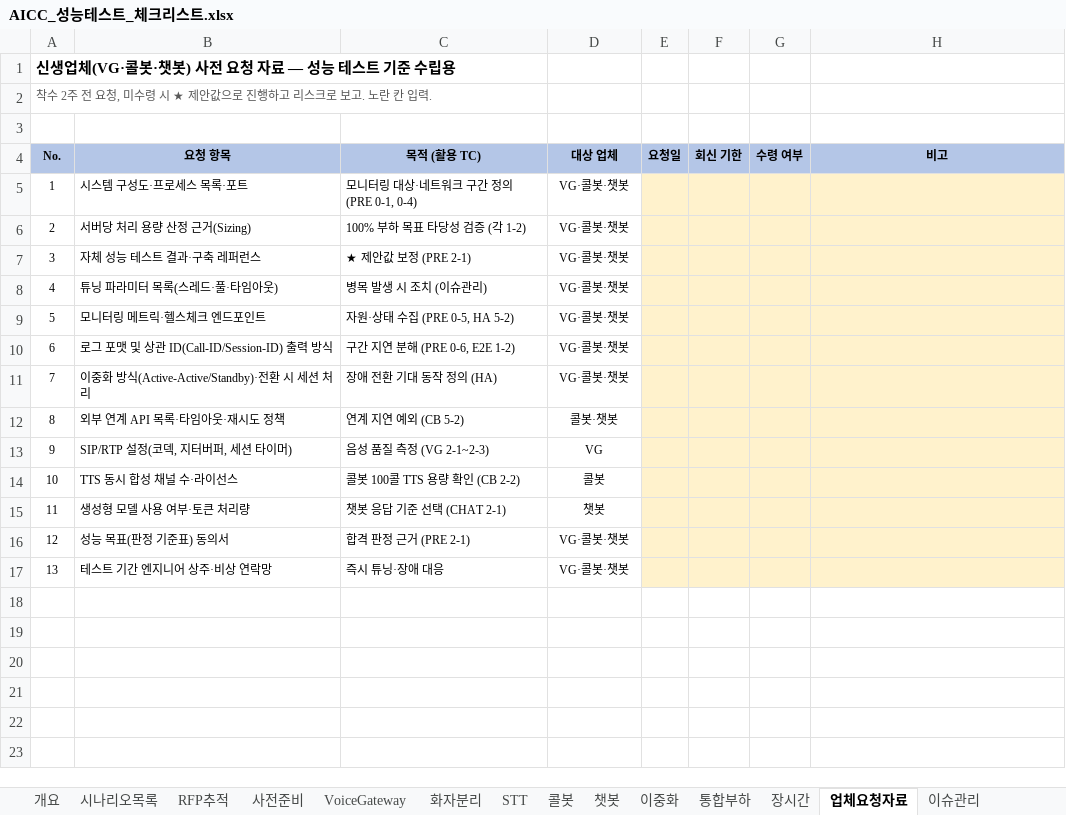
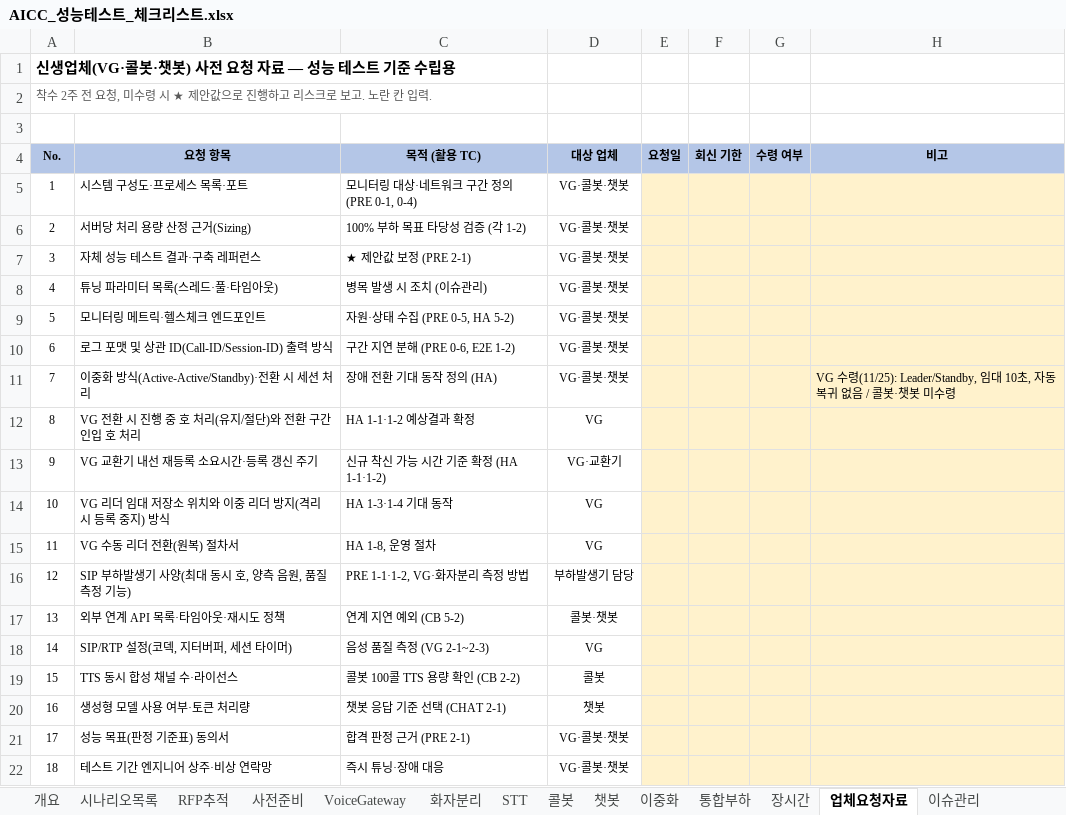
Before and after one commit to changce1204-ops/Project, an Excel workbook: AICC_성능테스트_체크리스트.xlsx, sheet 업체요청자료, drawn as a sheet; values as stored, in another font and other column widths than the file's, no borders; addresses are those after the commit; the diff names each change by its address in the sheet, - before the commit and + after, or states it on an @@ line.

```diff
--- a/AICC_성능테스트_체크리스트.xlsx (sheet 업체요청자료)
+++ b/AICC_성능테스트_체크리스트.xlsx (sheet 업체요청자료)
-H11 (비고): (empty)
+H11 (비고): VG 수령(11/25): Leader/Standby, 임대 10초, 자동 복귀 없음 / 콜봇·챗봇 미수령
+row 12: 8 | VG 전환 시 진행 중 호 처리(유지/절단)와 전환 구간 인입 호 처리 | HA 1-1·1-2 예상결과 확정 | VG
+row 13: 9 | VG 교환기 내선 재등록 소요시간·등록 갱신 주기 | 신규 착신 가능 시간 기준 확정 (HA 1-1·1-2) | VG·교환기
+row 14: 10 | VG 리더 임대 저장소 위치와 이중 리더 방지(격리 시 등록 중지) 방식 | HA 1-3·1-4 기대 동작 | VG
+row 15: 11 | VG 수동 리더 전환(원복) 절차서 | HA 1-8, 운영 절차 | VG
+row 16: 12 | SIP 부하발생기 사양(최대 동시 호, 양측 음원, 품질 측정 기능) | PRE 1-1·1-2, VG·화자분리 측정 방법 | 부하발생기 담당
@@ column A (No.) renumbered from row 17 down @@
```
Also changed, not shown: sheet 이중화, sheet 개요, sheet 사전준비, sheet VoiceGateway, sheet 시나리오목록, sheet 화자분리, 3 more sheets, formulas that keep their value.
